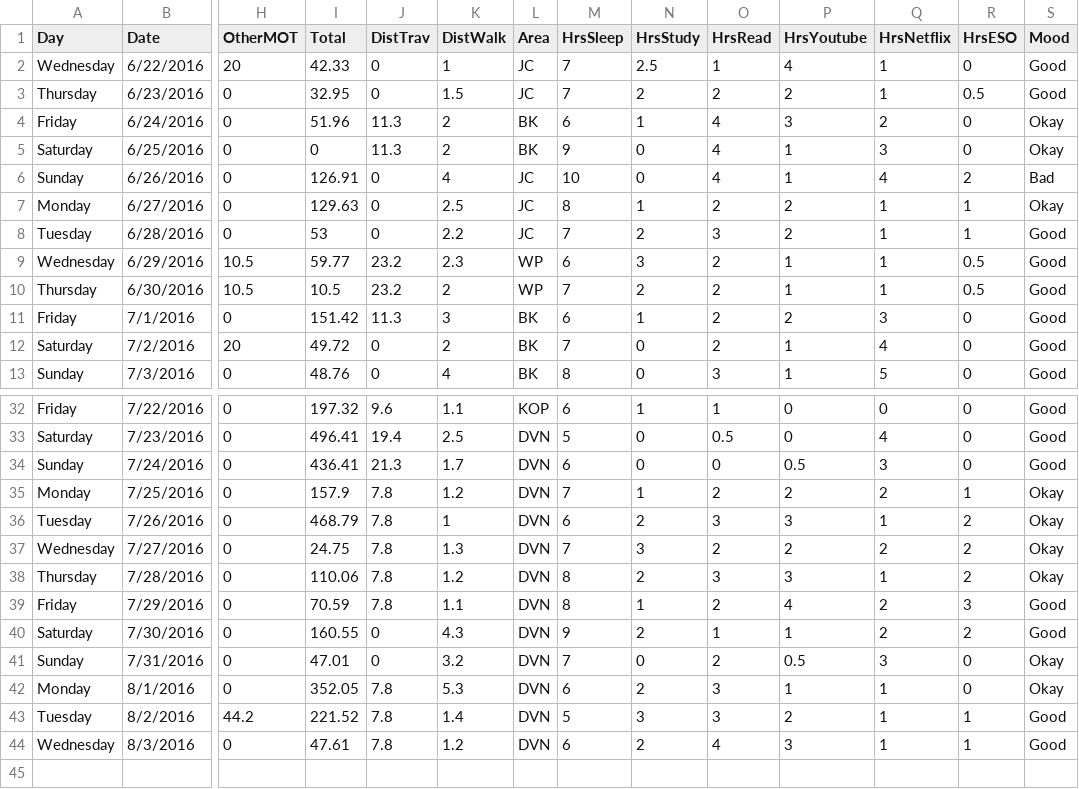
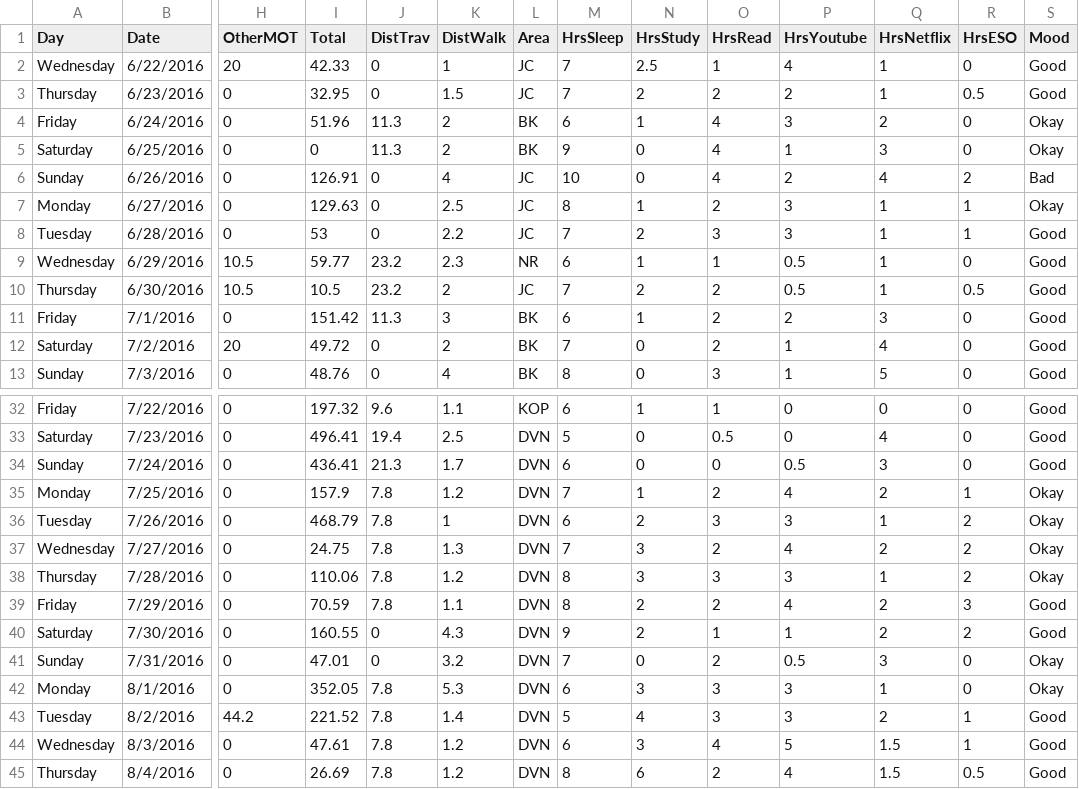
Before and after one commit to DeanDsouza25/ANLY_512-50_SU2016_Project-, a CSV file: src/ProjectDat.csv, drawn as a sheet; only a part is shown, gaps mark what is left out; rows hold the shown columns only; the diff names each change by its address in the sheet, - before the commit and + after, or states it on an @@ line.

```diff
--- a/src/ProjectDat.csv
+++ b/src/ProjectDat.csv
-P6 (HrsYoutube): 1
+P6 (HrsYoutube): 2
-P7:P8 (HrsYoutube): 2
+P7:P8 (HrsYoutube): 3
-L9 (Area): WP
+L9 (Area): NR
-N9 (HrsStudy): 3
+N9 (HrsStudy): 1
-O9 (HrsRead): 2
+O9 (HrsRead): 1
-P9:P10 (HrsYoutube): 1
+P9:P10 (HrsYoutube): 0.5
-R9 (HrsESO): 0.5
+R9 (HrsESO): 0
-L10 (Area): WP
+L10 (Area): JC
-P35 (HrsYoutube): 2
+P35 (HrsYoutube): 4
-P37 (HrsYoutube): 2
+P37 (HrsYoutube): 4
-N38 (HrsStudy): 2
+N38 (HrsStudy): 3
-N39 (HrsStudy): 1
+N39 (HrsStudy): 2
-N42 (HrsStudy): 2
+N42 (HrsStudy): 3
-P42 (HrsYoutube): 1
+P42 (HrsYoutube): 3
-N43 (HrsStudy): 3
+N43 (HrsStudy): 4
-P43 (HrsYoutube): 2
+P43 (HrsYoutube): 3
-Q43 (HrsNetflix): 1
+Q43 (HrsNetflix): 2
-N44 (HrsStudy): 2
+N44 (HrsStudy): 3
-P44 (HrsYoutube): 3
+P44 (HrsYoutube): 5
-Q44 (HrsNetflix): 1
+Q44 (HrsNetflix): 1.5
+row 45: Thursday | 8/4/2016 | 0 | 26.69 | 7.8 | 1.2 | DVN | 8 | 6 | 2 | 4 | 1.5 | 0.5 | Good
```
Also changed, not shown: 1 other file.
